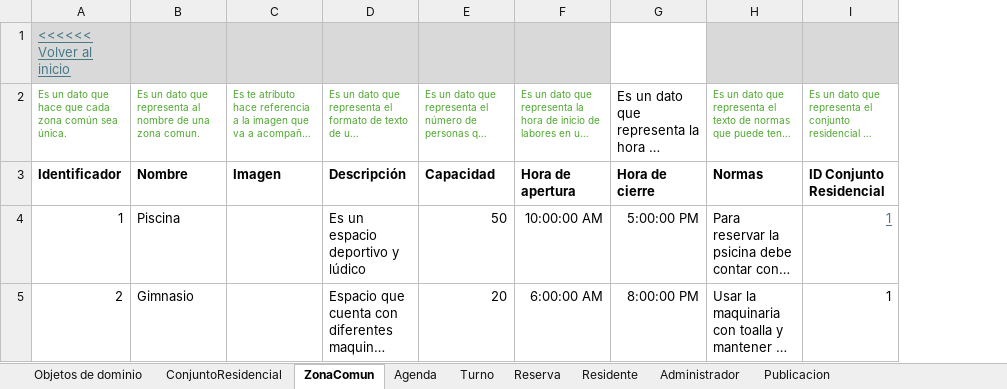
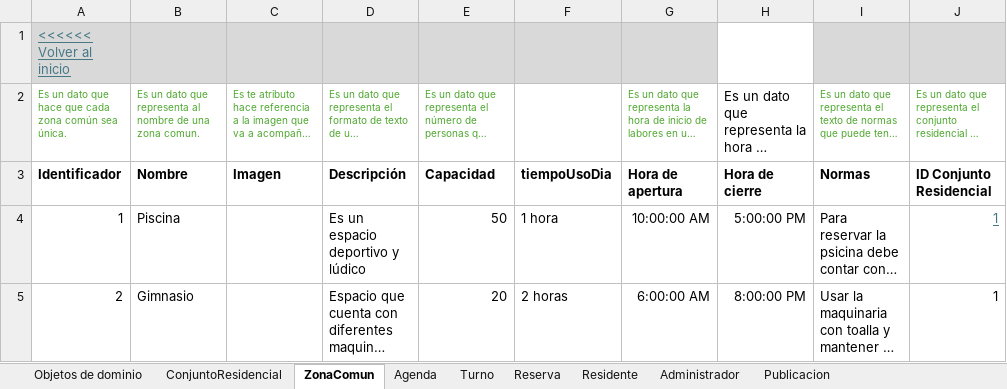
Before and after one commit to JZuluf/victus-doc, an Excel workbook: Doo-Doc/Nueva Version Victus/Muestreo de datos victus residencias nuevo .xlsx, sheet ZonaComun, drawn as a sheet; only a part is shown; long unchanged cells end in …; values as stored, in another font and other column widths than the file's, no borders; the diff names each change by its address in the sheet, - before the commit and + after, or states it on an @@ line.

```diff
--- a/Doo-Doc/Nueva Version Victus/Muestreo de datos victus residencias nuevo .xlsx (sheet ZonaComun)
+++ b/Doo-Doc/Nueva Version Victus/Muestreo de datos victus residencias nuevo .xlsx (sheet ZonaComun)
+column F, rows 3-5: tiempoUsoDia | 1 hora | 2 horas
```
Also changed, not shown: sheet Agenda, sheet Turno, formulas that keep their value, Doo-Doc/Nueva Version Victus/Modelo De Dominio Enriquecido Gestión de conjuntos residenciales.xlsx, Doo-Doc/Nueva Version Victus/Modelo dominio Enriquesido Reserva-VistusResidencias.xlsx, 1 other file.
